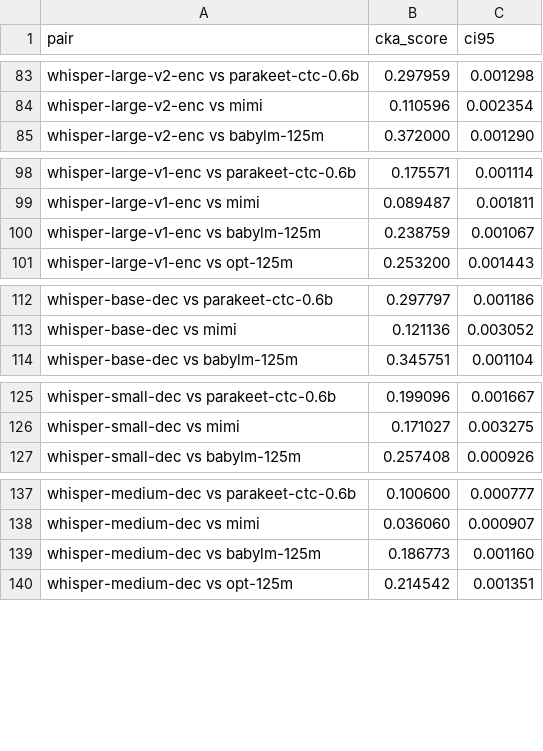
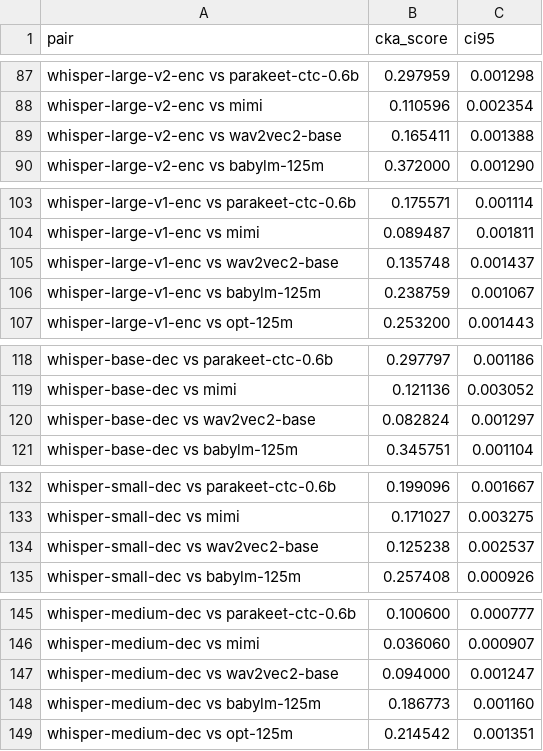
Before and after one commit to znhoughton/UGE-audio-text-models, a CSV file: WordData/word_cka_minibatch_std.csv, drawn as a sheet; only a part is shown, gaps mark what is left out; the diff covers the shown part only.

```diff
--- a/WordData/word_cka_minibatch_std.csv
+++ b/WordData/word_cka_minibatch_std.csv
@@ -84,2 +88,3 @@ whisper-large-v2-enc vs parakeet-ctc-0.6b,0.297959,0.001298
 whisper-large-v2-enc vs mimi,0.110596,0.002354
+whisper-large-v2-enc vs wav2vec2-base,0.165411,0.001388
 whisper-large-v2-enc vs babylm-125m,0.372000,0.001290
@@ -99,2 +104,3 @@ whisper-large-v1-enc vs parakeet-ctc-0.6b,0.175571,0.001114
 whisper-large-v1-enc vs mimi,0.089487,0.001811
+whisper-large-v1-enc vs wav2vec2-base,0.135748,0.001437
 whisper-large-v1-enc vs babylm-125m,0.238759,0.001067
@@ -113,2 +119,3 @@ whisper-base-dec vs parakeet-ctc-0.6b,0.297797,0.001186
 whisper-base-dec vs mimi,0.121136,0.003052
+whisper-base-dec vs wav2vec2-base,0.082824,0.001297
 whisper-base-dec vs babylm-125m,0.345751,0.001104
@@ -126,2 +133,3 @@ whisper-small-dec vs parakeet-ctc-0.6b,0.199096,0.001667
 whisper-small-dec vs mimi,0.171027,0.003275
+whisper-small-dec vs wav2vec2-base,0.125238,0.002537
 whisper-small-dec vs babylm-125m,0.257408,0.000926
@@ -138,2 +146,3 @@ whisper-medium-dec vs parakeet-ctc-0.6b,0.100600,0.000777
 whisper-medium-dec vs mimi,0.036060,0.000907
+whisper-medium-dec vs wav2vec2-base,0.094000,0.001247
 whisper-medium-dec vs babylm-125m,0.186773,0.001160
```
Also changed, not shown: 16 added rows elsewhere in this file, WordData/word_cka_matrix.csv, WordData/word_pca_summary.csv, 54 other files.
